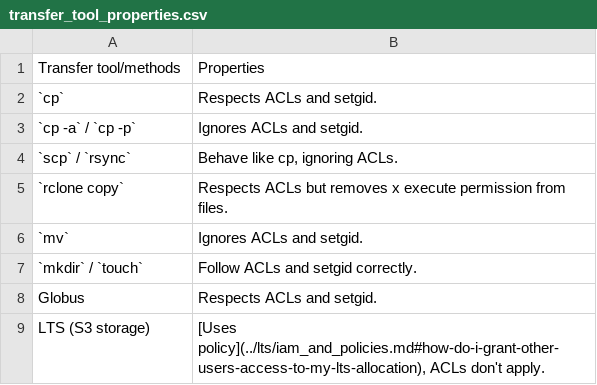
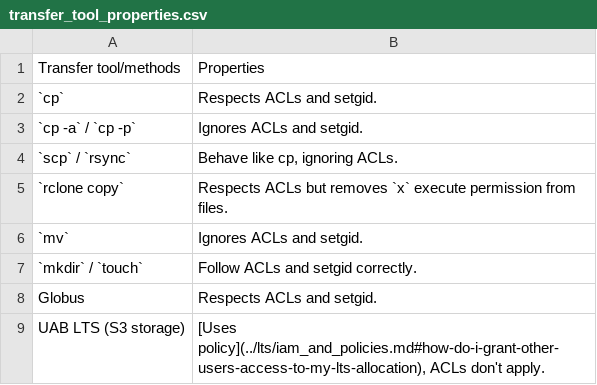
Before and after one commit to uabrc/uabrc.github.io, a CSV file: docs/data_management/res/transfer_tool_properties.csv, drawn as a sheet.

Commit message:
adding a note and fix typo

```diff
--- a/docs/data_management/res/transfer_tool_properties.csv
+++ b/docs/data_management/res/transfer_tool_properties.csv
@@ -4,3 +4,3 @@
 "`scp` / `rsync`","Behave like cp, ignoring ACLs".
-"`rclone copy`",Respects ACLs but removes x execute permission from files.
+"`rclone copy`",Respects ACLs but removes `x` execute permission from files.
 `mv`,Ignores ACLs and setgid.
@@ -8,2 +8,2 @@
 Globus,Respects ACLs and setgid.
-"LTS (S3 storage)","[Uses policy](../lts/iam_and_policies.md#how-do-i-grant-other-users-access-to-my-lts-allocation), ACLs don't apply".
+"UAB LTS (S3 storage)","[Uses policy](../lts/iam_and_policies.md#how-do-i-grant-other-users-access-to-my-lts-allocation), ACLs don't apply".
```
Also changed, not shown: 1 other file.
